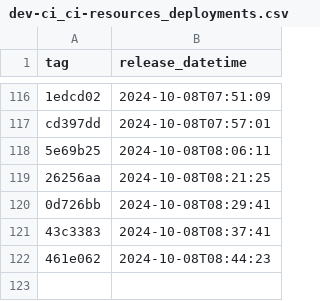
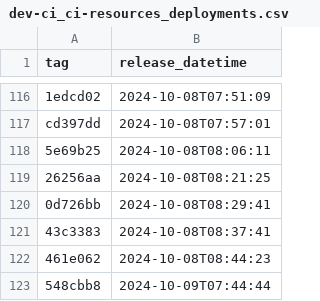
Before and after one commit to NHSDigital/electronic-prescription-service-account-resources, a CSV file: _data/dev-ci_ci-resources_deployments.csv, drawn as a sheet; only a part is shown, gaps mark what is left out.

```diff
--- a/_data/dev-ci_ci-resources_deployments.csv
+++ b/_data/dev-ci_ci-resources_deployments.csv
@@ -122 +122,2 @@ cd397dd,2024-10-08T07:57:01
 461e062,2024-10-08T08:44:23
+548cbb8,2024-10-09T07:44:44
```
Also changed, not shown: 1 other file.
